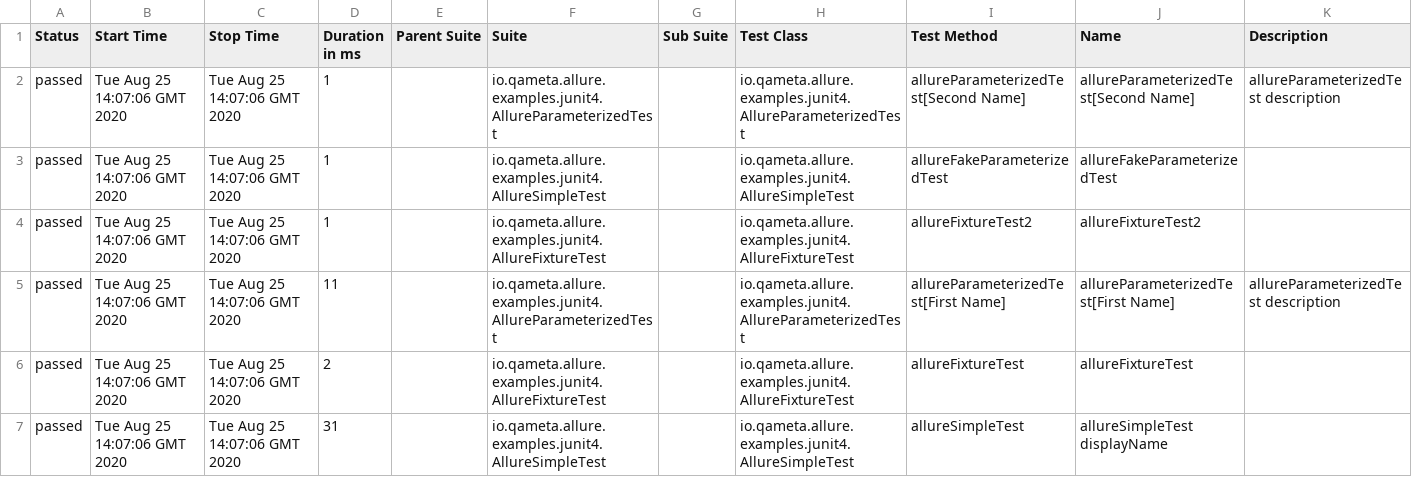
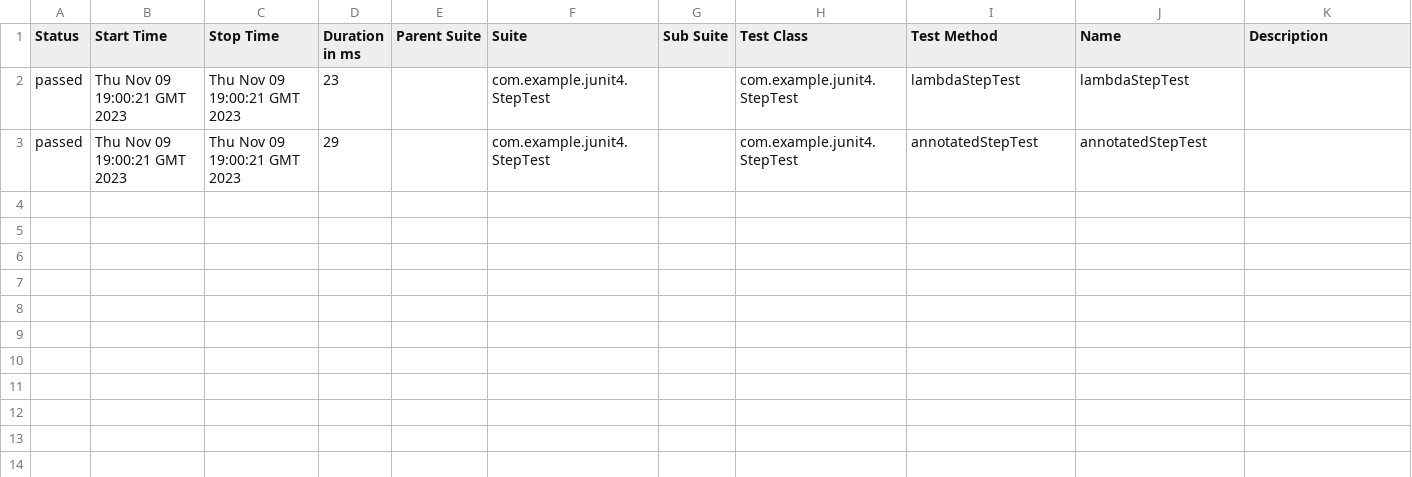
Before and after one commit to allure-examples/junit4-java-gradlekts, a CSV file: 2/data/suites.csv, drawn as a sheet.

```diff
--- a/2/data/suites.csv
+++ b/2/data/suites.csv
@@ -1,7 +1,3 @@
 "Status","Start Time","Stop Time","Duration in ms","Parent Suite","Suite","Sub Suite","Test Class","Test Method","Name","Description"
-"passed","Tue Aug 25 14:07:06 GMT 2020","Tue Aug 25 14:07:06 GMT 2020","1","","io.qameta.allure.examples.junit4.AllureParameterizedTest","","io.qameta.allure.examples.junit4.AllureParameterizedTest","allureParameterizedTest[Second Name]","allureParameterizedTest[Second Name]","allureParameterizedTest description"
-"passed","Tue Aug 25 14:07:06 GMT 2020","Tue Aug 25 14:07:06 GMT 2020","1","","io.qameta.allure.examples.junit4.AllureSimpleTest","","io.qameta.allure.examples.junit4.AllureSimpleTest","allureFakeParameterizedTest","allureFakeParameterizedTest",""
-"passed","Tue Aug 25 14:07:06 GMT 2020","Tue Aug 25 14:07:06 GMT 2020","1","","io.qameta.allure.examples.junit4.AllureFixtureTest","","io.qameta.allure.examples.junit4.AllureFixtureTest","allureFixtureTest2","allureFixtureTest2",""
-"passed","Tue Aug 25 14:07:06 GMT 2020","Tue Aug 25 14:07:06 GMT 2020","11","","io.qameta.allure.examples.junit4.AllureParameterizedTest","","io.qameta.allure.examples.junit4.AllureParameterizedTest","allureParameterizedTest[First Name]","allureParameterizedTest[First Name]","allureParameterizedTest description"
-"passed","Tue Aug 25 14:07:06 GMT 2020","Tue Aug 25 14:07:06 GMT 2020","2","","io.qameta.allure.examples.junit4.AllureFixtureTest","","io.qameta.allure.examples.junit4.AllureFixtureTest","allureFixtureTest","allureFixtureTest",""
-"passed","Tue Aug 25 14:07:06 GMT 2020","Tue Aug 25 14:07:06 GMT 2020","31","","io.qameta.allure.examples.junit4.AllureSimpleTest","","io.qameta.allure.examples.junit4.AllureSimpleTest","allureSimpleTest","allureSimpleTest displayName",""
+"passed","Thu Nov 09 19:00:21 GMT 2023","Thu Nov 09 19:00:21 GMT 2023","23","","com.example.junit4.StepTest","","com.example.junit4.StepTest","lambdaStepTest","lambdaStepTest",""
+"passed","Thu Nov 09 19:00:21 GMT 2023","Thu Nov 09 19:00:21 GMT 2023","29","","com.example.junit4.StepTest","","com.example.junit4.StepTest","annotatedStepTest","annotatedStepTest",""
```
Also changed, not shown: 43 other files.
